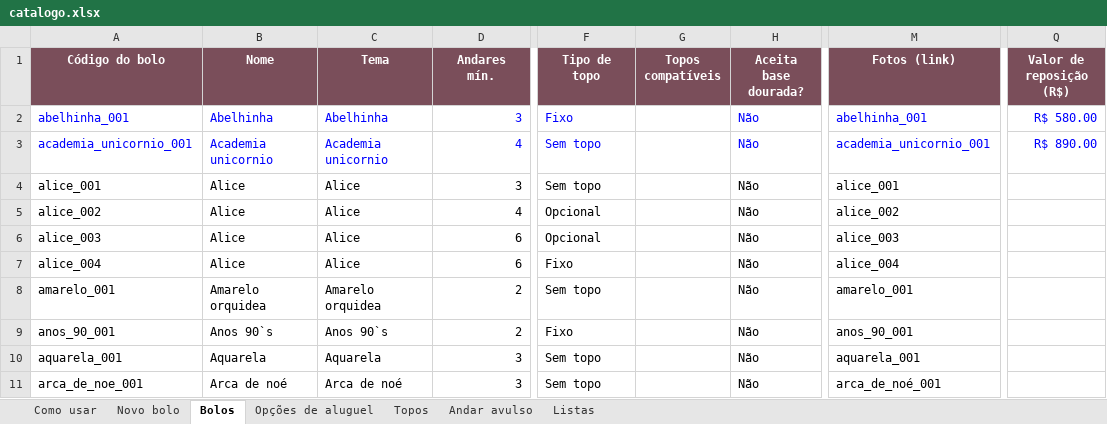
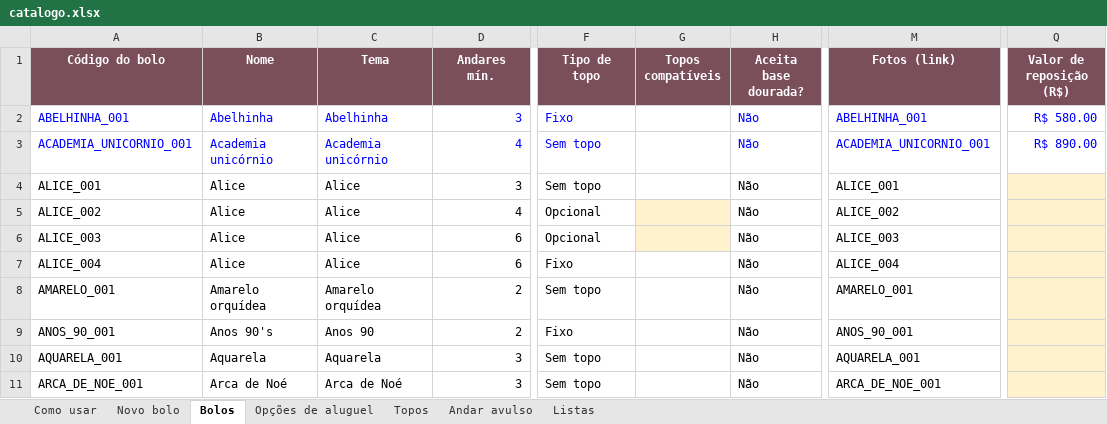
Before and after one commit to DanieSolinho/ateline, an Excel workbook: dados-fonte/catalogo.xlsx, sheet Bolos, drawn as a sheet; only a part is shown, gaps mark what is left out; values as stored, in another font and other column widths than the file's, no borders; charts and pictures and conditional formats not drawn; the diff covers the shown part only; the diff names each change by its address in the sheet, - before the commit and + after, or states it on an @@ line.

Commit message:
Catálogo com 14 bolos

```diff
--- a/dados-fonte/catalogo.xlsx (sheet Bolos)
+++ b/dados-fonte/catalogo.xlsx (sheet Bolos)
-A2 (Código do bolo): abelhinha_001
+A2 (Código do bolo): ABELHINHA_001
-M2 (Fotos (link)): abelhinha_001
+M2 (Fotos (link)): ABELHINHA_001
-A3 (Código do bolo): academia_unicornio_001
+A3 (Código do bolo): ACADEMIA_UNICORNIO_001
-B3 (Nome): Academia unicornio
+B3 (Nome): Academia unicórnio
-C3 (Tema): Academia unicornio
+C3 (Tema): Academia unicórnio
-M3 (Fotos (link)): academia_unicornio_001
+M3 (Fotos (link)): ACADEMIA_UNICORNIO_001
-A4 (Código do bolo): alice_001
+A4 (Código do bolo): ALICE_001
-M4 (Fotos (link)): alice_001
+M4 (Fotos (link)): ALICE_001
-Q4:Q11 fill: none
+Q4:Q11 fill: #FFF2CC
-A5 (Código do bolo): alice_002
+A5 (Código do bolo): ALICE_002
-G5:G6 fill: none
+G5:G6 fill: #FFF2CC
-M5 (Fotos (link)): alice_002
+M5 (Fotos (link)): ALICE_002
-A6 (Código do bolo): alice_003
+A6 (Código do bolo): ALICE_003
-M6 (Fotos (link)): alice_003
+M6 (Fotos (link)): ALICE_003
-A7 (Código do bolo): alice_004
+A7 (Código do bolo): ALICE_004
-M7 (Fotos (link)): alice_004
+M7 (Fotos (link)): ALICE_004
-A8 (Código do bolo): amarelo_001
+A8 (Código do bolo): AMARELO_001
-B8 (Nome): Amarelo orquidea
+B8 (Nome): Amarelo orquídea
-C8 (Tema): Amarelo orquidea
+C8 (Tema): Amarelo orquídea
-M8 (Fotos (link)): amarelo_001
+M8 (Fotos (link)): AMARELO_001
-A9 (Código do bolo): anos_90_001
+A9 (Código do bolo): ANOS_90_001
-B9 (Nome): Anos 90`s
+B9 (Nome): Anos 90's
-C9 (Tema): Anos 90`s
+C9 (Tema): Anos 90
-M9 (Fotos (link)): anos_90_001
+M9 (Fotos (link)): ANOS_90_001
-A10 (Código do bolo): aquarela_001
+A10 (Código do bolo): AQUARELA_001
-M10 (Fotos (link)): aquarela_001
+M10 (Fotos (link)): AQUARELA_001
-A11 (Código do bolo): arca_de_noe_001
+A11 (Código do bolo): ARCA_DE_NOE_001
-B11 (Nome): Arca de noé
+B11 (Nome): Arca de Noé
-C11 (Tema): Arca de noé
+C11 (Tema): Arca de Noé
-M11 (Fotos (link)): arca_de_noé_001
+M11 (Fotos (link)): ARCA_DE_NOE_001
```
Also changed, not shown: 16 edited cells and cell formats elsewhere in this sheet, sheet Opções de aluguel, hidden cells, charts or pictures, 2 other files.
